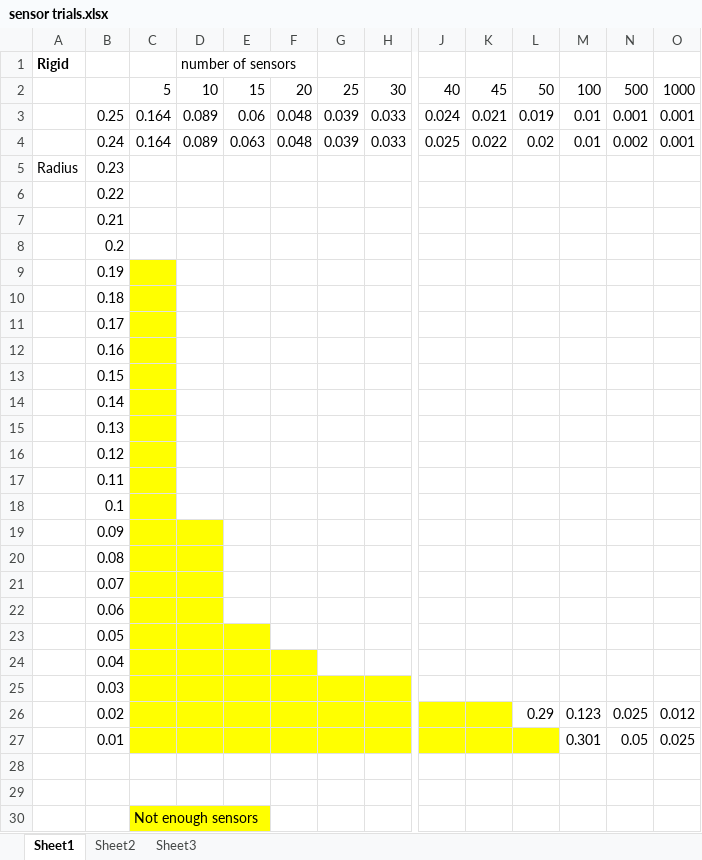
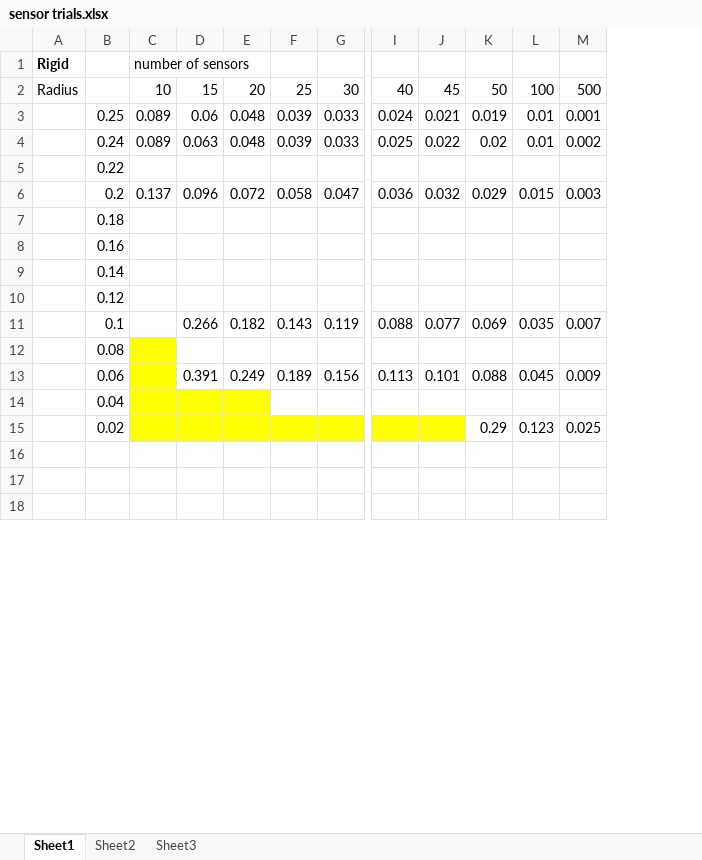
Before and after one commit to urischoijett/Sensornet, an Excel workbook: sensor trials.xlsx, sheet Sheet1, drawn as a sheet; only a part is shown, gaps mark what is left out; values as stored, in another font and other column widths than the file's, no borders; charts and pictures not drawn; removed rows and columns are numbered as before the commit, all else as after; rows hold the shown columns only; the diff covers the shown part only; the diff names each change by its address in the sheet, - before the commit and + after, or states it on an @@ line.

```diff
--- a/sensor trials.xlsx (sheet Sheet1)
+++ b/sensor trials.xlsx (sheet Sheet1)
-column C, rows 2-4: 5 | 0.164 | 0.164; row 30: Not enough sensors
-column O, rows 2-4: 1000 | 0.001 | 0.001; row 26: 0.012
-A2: (empty)
+A2: Radius
-row 5: Radius | 0.23
-row 7:  | 0.21
-row 8:  | 0.2
-row 9:  | 0.19
+row 6:  | 0.2 | 0.137 | 0.096 | 0.072 | 0.058 | 0.047 | 0.036 | 0.032 | 0.029 | 0.015 | 0.003
-row 11:  | 0.17
-row 13:  | 0.15
-row 15:  | 0.13
-row 17:  | 0.11
-row 18:  | 0.1
-row 19:  | 0.09
+row 11:  | 0.1 |  | 0.266 | 0.182 | 0.143 | 0.119 | 0.088 | 0.077 | 0.069 | 0.035 | 0.007
-row 21:  | 0.07
-row 22:  | 0.06
-row 23:  | 0.05
+row 13:  | 0.06 |  | 0.391 | 0.249 | 0.189 | 0.156 | 0.113 | 0.101 | 0.088 | 0.045 | 0.009
-row 25:  | 0.03
-row 27:  | 0.01 |  |  |  |  |  |  |  |  |  | 0.301 | 0.05 | 0.025
```
Also changed, not shown: 16 added rows elsewhere in this sheet, charts or pictures, 2 other files.
